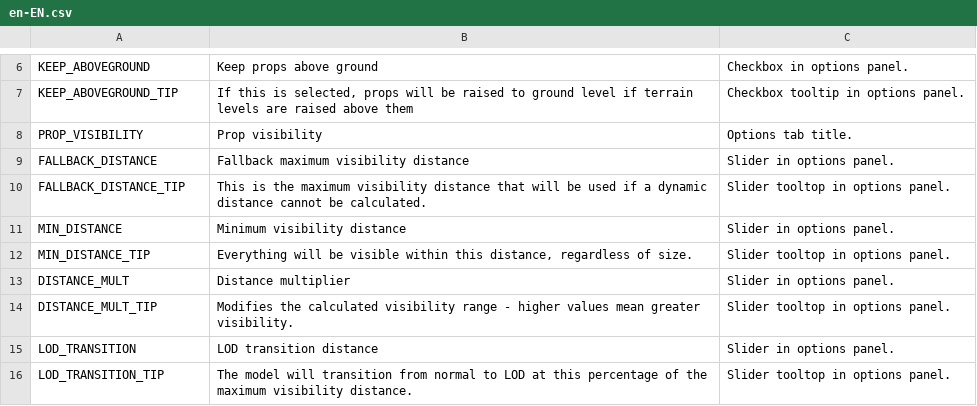
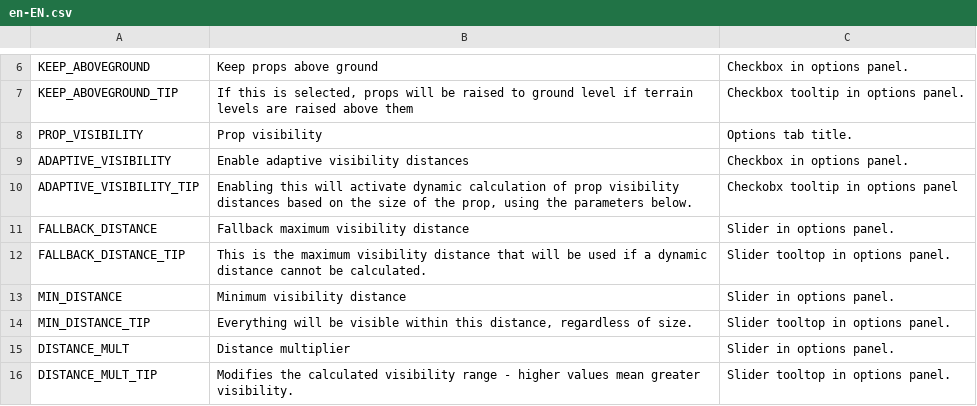
Before and after one commit to algernon-A/PropControl, a CSV file: Translations/en-EN.csv, drawn as a sheet; only a part is shown, gaps mark what is left out; the shorter side is filled out with more unchanged rows.

Commit message:
Add toggle for adaptive prop visibility distance.

```diff
--- a/Translations/en-EN.csv
+++ b/Translations/en-EN.csv
@@ -8,2 +8,4 @@
 "PROP_VISIBILITY","Prop visibility","Options tab title."
+"ADAPTIVE_VISIBILITY","Enable adaptive visibility distances","Checkbox in options panel."
+"ADAPTIVE_VISIBILITY_TIP","Enabling this will activate dynamic calculation of prop visibility distances based on the size of the prop, using the parameters below.","Checkobx tooltip in options panel"
 "FALLBACK_DISTANCE","Fallback maximum visibility distance","Slider in options panel."
```
Also changed, not shown: 7 other files.
